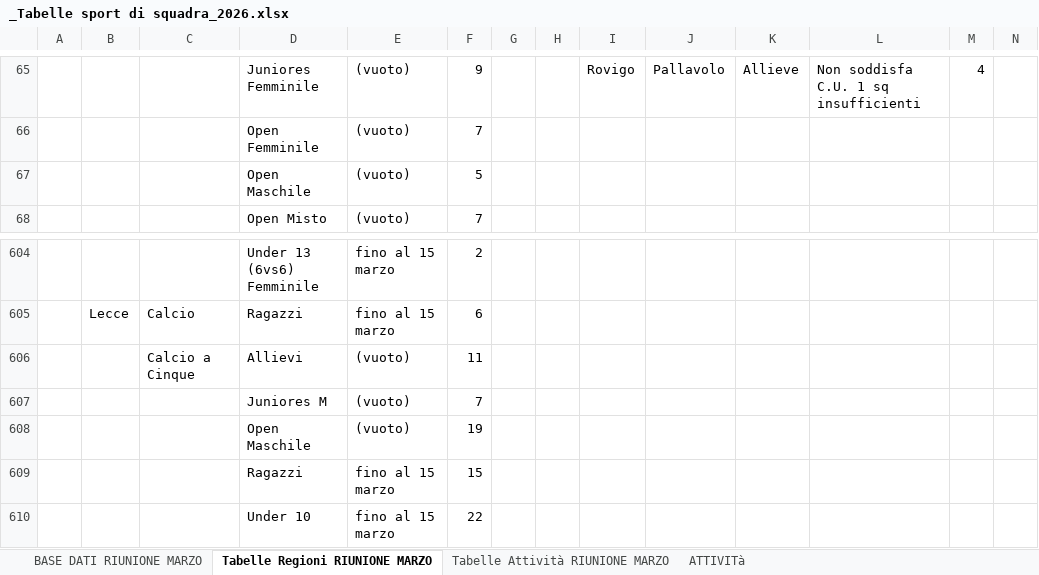
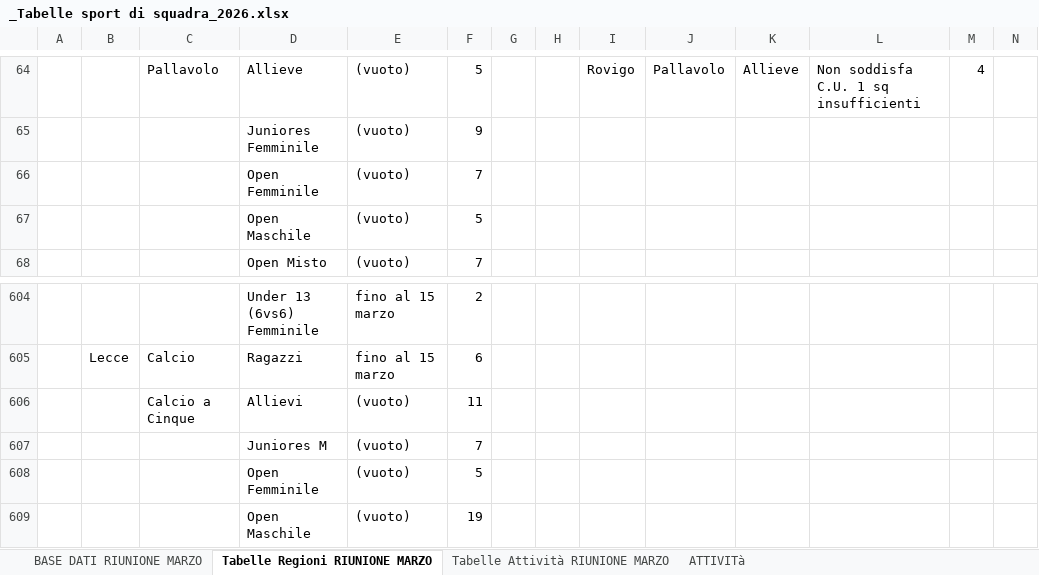
Before and after one commit to RiciMarino/portale-cras, an Excel workbook: _Tabelle sport di squadra_2026.xlsx, sheet Tabelle Regioni RIUNIONE MARZO, drawn as a sheet; only a part is shown, gaps mark what is left out; the shorter side is filled out with more unchanged rows; values as stored, in another font and other column widths than the file's, no borders; charts and pictures not drawn; addresses are those after the commit; rows hold the shown columns only; the diff covers the shown part only; the diff names each change by its address in the sheet, - before the commit and + after, or states it on an @@ line.

```diff
--- a/_Tabelle sport di squadra_2026.xlsx (sheet Tabelle Regioni RIUNIONE MARZO)
+++ b/_Tabelle sport di squadra_2026.xlsx (sheet Tabelle Regioni RIUNIONE MARZO)
-C64: (empty)
+C64: Pallavolo
-D64: Juniores Femminile
+D64: Allieve
-F64: 9
+F64: 5
+row 65:  |  |  | Juniores Femminile | (vuoto) | 9
+row 608:  |  |  | Open Femminile | (vuoto) | 5
```
Also changed, not shown: 1 added row, 2 removed rows and 29 edited cells elsewhere in this sheet, sheet Tabelle Attività RIUNIONE MARZO, sheet BASE DATI RIUNIONE MARZO, sheet ATTIVITà.
